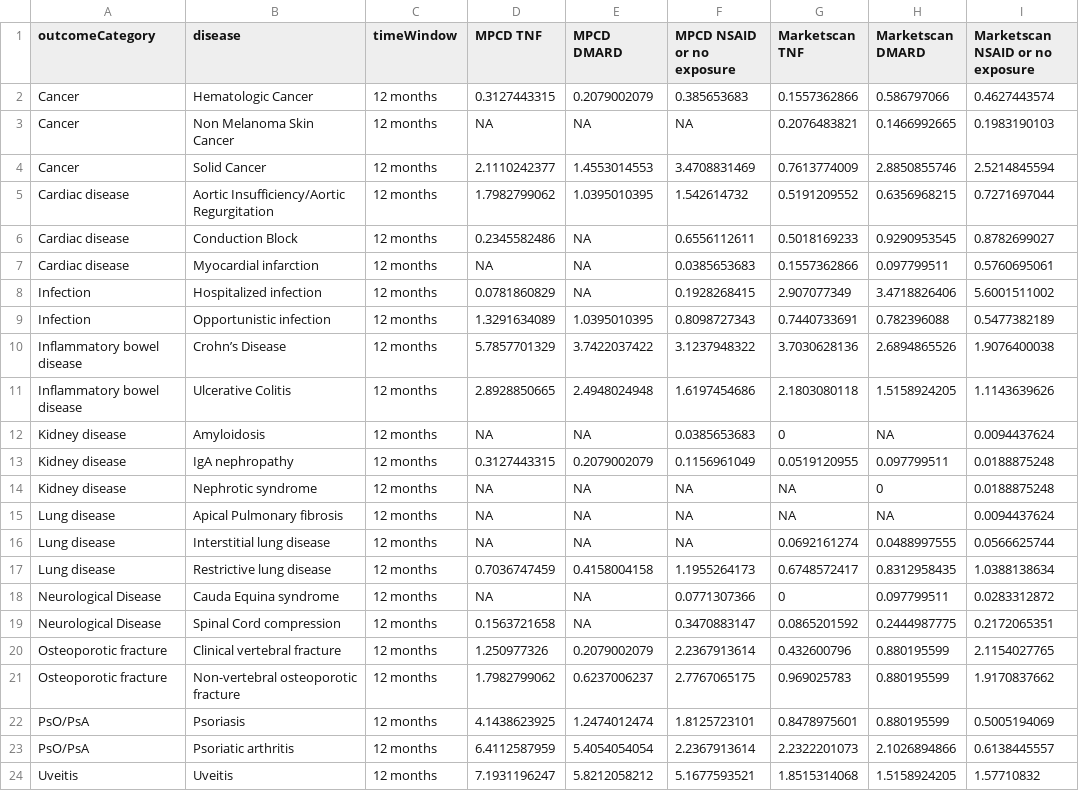
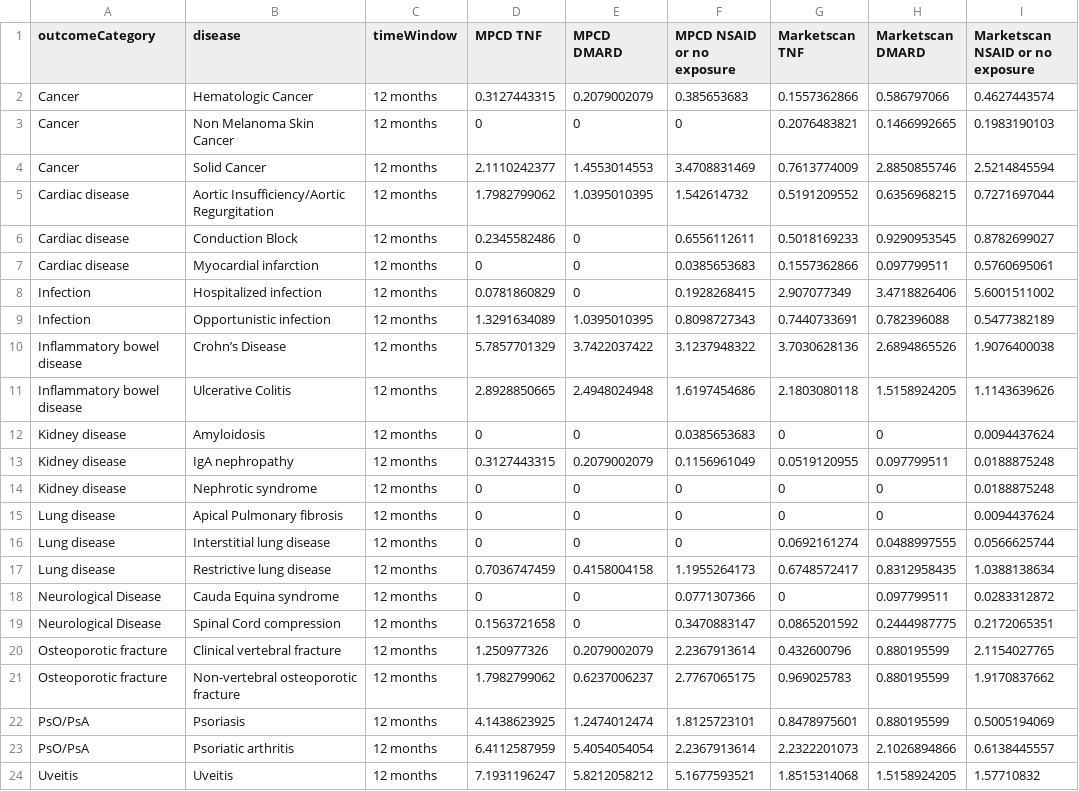
Before and after one commit to benjamin-chan/AS, a CSV file: data/processed/prevalenceByExposure.csv (was data/processed/prevalence.csv), drawn as a sheet; only a part is shown; the diff names each change by its address in the sheet, - before the commit and + after, or states it on an @@ line.

```diff
--- a/data/processed/prevalence.csv
+++ b/data/processed/prevalenceByExposure.csv
-D3 (MPCD TNF): NA
+D3 (MPCD TNF): 0
-E3 (MPCD DMARD): NA
+E3 (MPCD DMARD): 0
-F3 (MPCD NSAID or no exposure): NA
+F3 (MPCD NSAID or no exposure): 0
-E6:E8 (MPCD DMARD): NA
+E6:E8 (MPCD DMARD): 0
-D7 (MPCD TNF): NA
+D7 (MPCD TNF): 0
-D12 (MPCD TNF): NA
+D12 (MPCD TNF): 0
-E12 (MPCD DMARD): NA
+E12 (MPCD DMARD): 0
-H12 (Marketscan DMARD): NA
+H12 (Marketscan DMARD): 0
-D14:D16 (MPCD TNF): NA
+D14:D16 (MPCD TNF): 0
-E14:E16 (MPCD DMARD): NA
+E14:E16 (MPCD DMARD): 0
-F14:F16 (MPCD NSAID or no exposure): NA
+F14:F16 (MPCD NSAID or no exposure): 0
-G14:G15 (Marketscan TNF): NA
+G14:G15 (Marketscan TNF): 0
-H15 (Marketscan DMARD): NA
+H15 (Marketscan DMARD): 0
-D18 (MPCD TNF): NA
+D18 (MPCD TNF): 0
-E18:E19 (MPCD DMARD): NA
+E18:E19 (MPCD DMARD): 0
```
Also changed, not shown: 10 other files.
